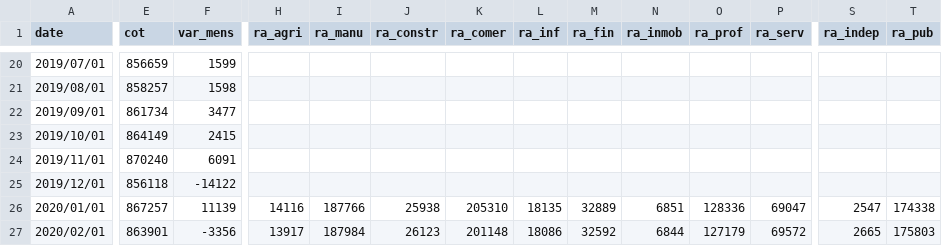
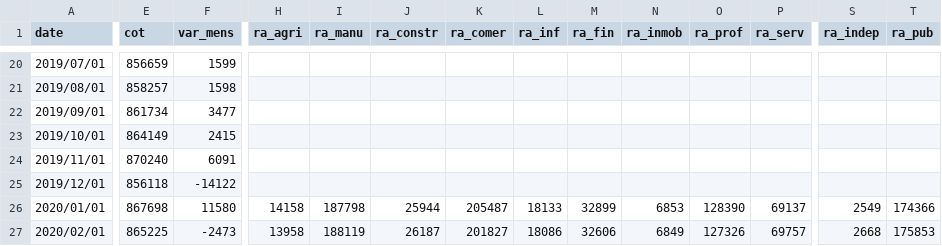
Before and after one commit to paoovela/BID, a CSV file: SLV.csv, drawn as a sheet; only a part is shown, gaps mark what is left out; the diff covers the shown part only; the diff names each change by its address in the sheet, - before the commit and + after, or states it on an @@ line.

Commit message:
Add files via upload

```diff
--- a/SLV.csv
+++ b/SLV.csv
-E26 (cot): 867257
+E26 (cot): 867698
-F26 (var_mens): 11139
+F26 (var_mens): 11580
-H26 (ra_agri): 14116
+H26 (ra_agri): 14158
-I26 (ra_manu): 187766
+I26 (ra_manu): 187798
-J26 (ra_constr): 25938
+J26 (ra_constr): 25944
-K26 (ra_comer): 205310
+K26 (ra_comer): 205487
-L26 (ra_inf): 18135
+L26 (ra_inf): 18133
-M26 (ra_fin): 32889
+M26 (ra_fin): 32899
-N26 (ra_inmob): 6851
+N26 (ra_inmob): 6853
-O26 (ra_prof): 128336
+O26 (ra_prof): 128390
-P26 (ra_serv): 69047
+P26 (ra_serv): 69137
-S26 (ra_indep): 2547
+S26 (ra_indep): 2549
-T26 (ra_pub): 174338
+T26 (ra_pub): 174366
-E27 (cot): 863901
+E27 (cot): 865225
-F27 (var_mens): -3356
+F27 (var_mens): -2473
-H27 (ra_agri): 13917
+H27 (ra_agri): 13958
-I27 (ra_manu): 187984
+I27 (ra_manu): 188119
-J27 (ra_constr): 26123
+J27 (ra_constr): 26187
-K27 (ra_comer): 201148
+K27 (ra_comer): 201827
-M27 (ra_fin): 32592
+M27 (ra_fin): 32606
-N27 (ra_inmob): 6844
+N27 (ra_inmob): 6849
-O27 (ra_prof): 127179
+O27 (ra_prof): 127326
-P27 (ra_serv): 69572
+P27 (ra_serv): 69757
-S27 (ra_indep): 2665
+S27 (ra_indep): 2668
-T27 (ra_pub): 175803
+T27 (ra_pub): 175853
```
Also changed, not shown: 115 edited cells elsewhere in this file.
